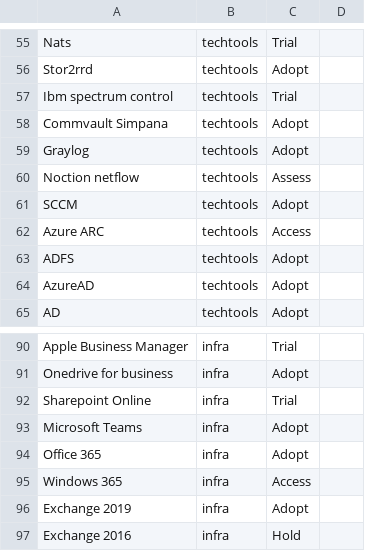
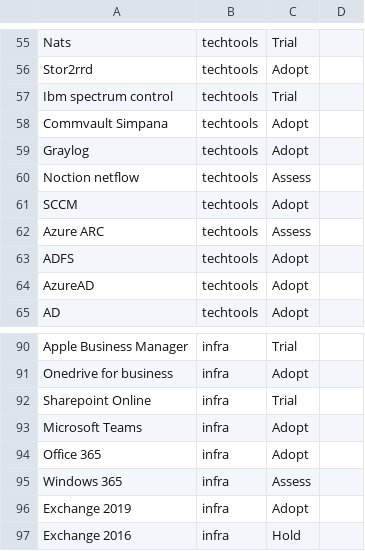
Before and after one commit to qiwi/tech-radar, a CSV file: data/ops/2022-07.csv, drawn as a sheet; only a part is shown, gaps mark what is left out.

```diff
--- a/data/ops/2022-07.csv
+++ b/data/ops/2022-07.csv
@@ -61,3 +61,3 @@ Noction netflow,            techtools,     Assess,
 SCCM,                       techtools,     Adopt,
-Azure ARC,                  techtools,     Access,
+Azure ARC,                  techtools,     Assess,
 ADFS,                       techtools,     Adopt,
@@ -94,3 +94,3 @@ Microsoft Teams,            infra,         Adopt,
 Office 365,                 infra,         Adopt,
-Windows 365,                infra,         Access,
+Windows 365,                infra,         Assess,
 Exchange 2019,              infra,         Adopt,
```
Also changed, not shown: data/backend/2021-07.csv, data/isec/2022-07.csv, 27 other files.
